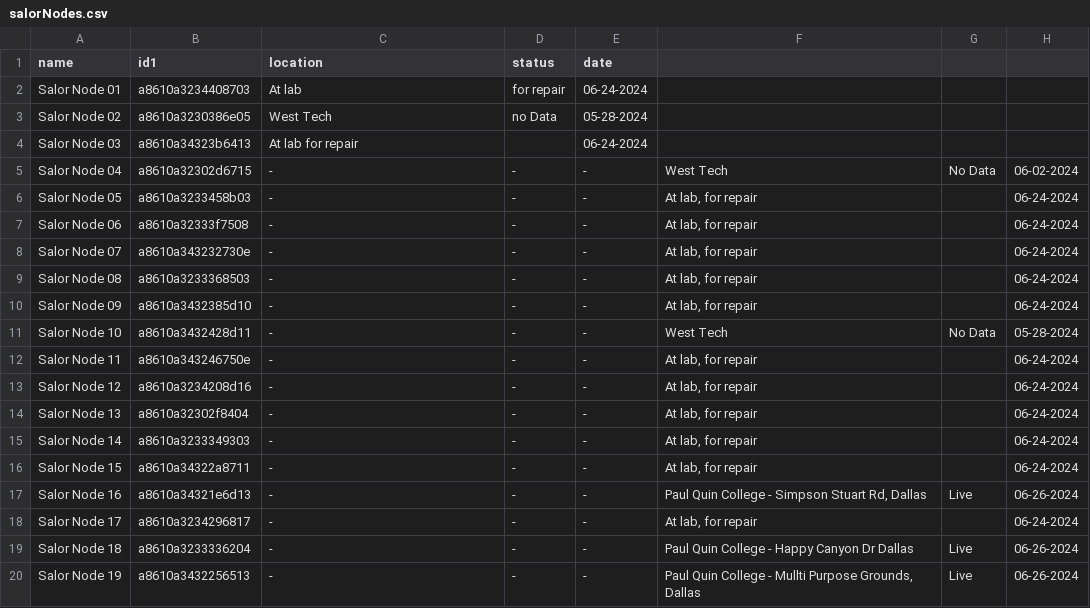
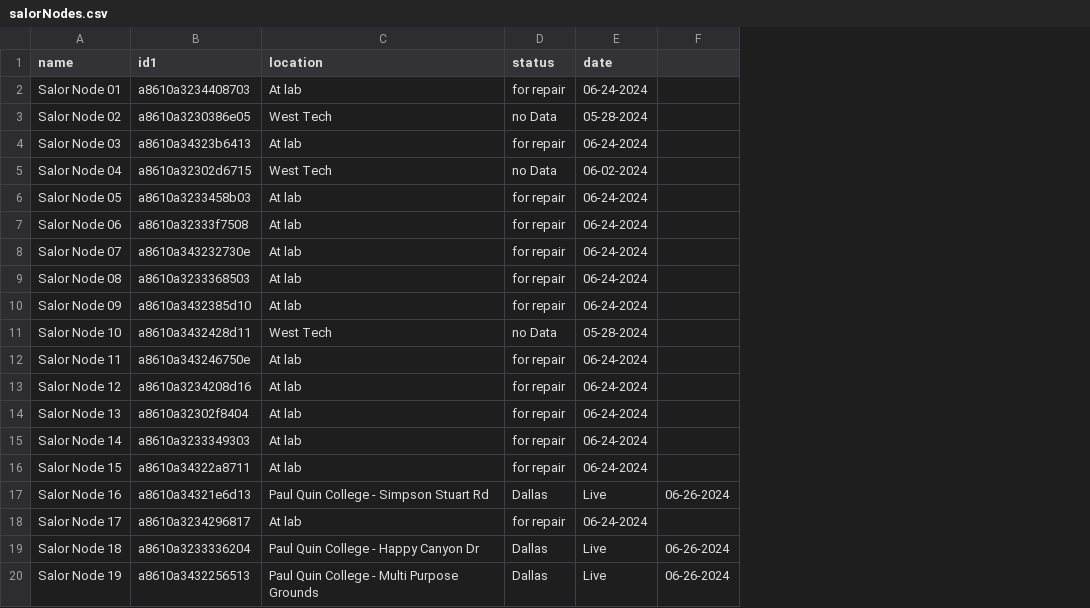
Before and after one commit to mi3nts/sensorDiaries, a CSV file: diaries/salorNodes.csv, drawn as a sheet; only a part is shown; removed rows and columns are numbered as before the commit, all else as after; the diff covers the shown part only; the diff names each change by its address in the sheet, - before the commit and + after, or states it on an @@ line.

Commit message:
Update salorNodes.csv

```diff
--- a/diaries/salorNodes.csv
+++ b/diaries/salorNodes.csv
-column F, rows 5-20: West Tech | At lab, for repair | At lab, for repair | At lab, for repair | At lab, for repair | At lab, for repair | West Tech | At lab, for repair | At lab, for repair | At lab, for repair | At lab, for repair | At lab, for repair | Paul Quin College - Simpson Stuart Rd, Dallas | At lab, for repair | Paul Quin College - Happy Canyon Dr Dallas | Paul Quin College - Mullti Purpose Grounds, Dallas
-column G, rows 5-20: No Data |  |  |  |  |  | No Data |  |  |  |  |  | Live |  | Live | Live
-C4 (location): At lab for repair
+C4 (location): At lab
-D4 (status): (empty)
+D4 (status): for repair
-C5 (location): -
+C5 (location): West Tech
-D5 (status): -
+D5 (status): no Data
-E5 (date): -
+E5 (date): 06-02-2024
-F5: 06-02-2024
+F5: (empty)
-C6:C10 (location): -
+C6:C10 (location): At lab
-D6:D10 (status): -
+D6:D10 (status): for repair
-E6:E10 (date): -
+E6:E10 (date): 06-24-2024
-F6:F10: 06-24-2024
+F6:F10: (empty)
-C11 (location): -
+C11 (location): West Tech
-D11 (status): -
+D11 (status): no Data
-E11 (date): -
+E11 (date): 05-28-2024
-F11: 05-28-2024
+F11: (empty)
-C12:C16 (location): -
+C12:C16 (location): At lab
-D12:D16 (status): -
+D12:D16 (status): for repair
-E12:E16 (date): -
+E12:E16 (date): 06-24-2024
-F12:F16: 06-24-2024
+F12:F16: (empty)
-C17 (location): -
+C17 (location): Paul Quin College - Simpson Stuart Rd
-D17 (status): -
+D17 (status): Dallas
-E17 (date): -
+E17 (date): Live
-C18 (location): -
+C18 (location): At lab
-D18 (status): -
+D18 (status): for repair
-E18 (date): -
+E18 (date): 06-24-2024
-F18: 06-24-2024
+F18: (empty)
-C19 (location): -
+C19 (location): Paul Quin College - Happy Canyon Dr
-D19:D20 (status): -
+D19:D20 (status): Dallas
-E19:E20 (date): -
+E19:E20 (date): Live
-C20 (location): -
+C20 (location): Paul Quin College - Multi Purpose Grounds
```
Also changed, not shown: 55 edited cells elsewhere in this file.
